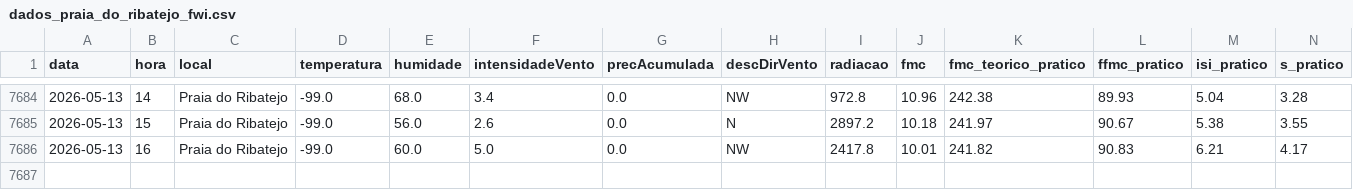
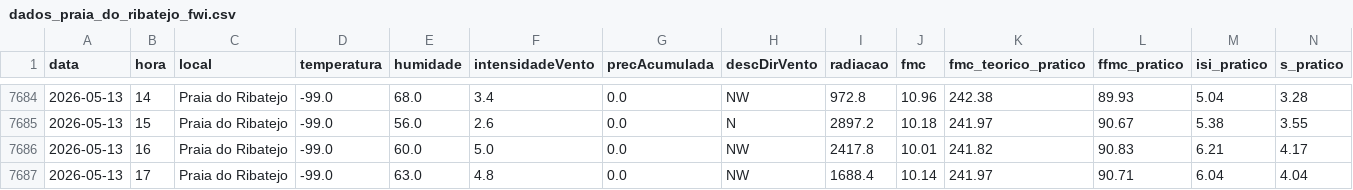
Before and after one commit to 23657/fwi-pipeline-ipt, a CSV file: dados_praia_do_ribatejo_fwi.csv, drawn as a sheet; only a part is shown, gaps mark what is left out; rows hold the shown columns only; the diff names each change by its address in the sheet, - before the commit and + after, or states it on an @@ line.

```diff
--- a/dados_praia_do_ribatejo_fwi.csv
+++ b/dados_praia_do_ribatejo_fwi.csv
+row 7687: 2026-05-13 | 17 | Praia do Ribatejo | -99.0 | 63.0 | 4.8 | 0.0 | NW | 1688.4 | 10.14 | 241.97 | 90.71 | 6.04 | 4.04
```
Also changed, not shown: dados_castanheira_de_pera_fwi.csv, dados_ferreira_do_zezere_fwi.csv, 2 other files.
